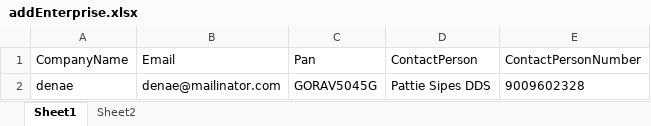
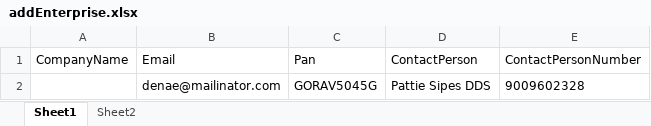
Before and after one commit to dsfalcon/Falcon-automation-test, an Excel workbook: datafiles/addEnterprise.xlsx, sheet Sheet1, drawn as a sheet; values as stored, in another font and other column widths than the file's, no borders; the diff names each change by its address in the sheet, - before the commit and + after, or states it on an @@ line.

```diff
--- a/datafiles/addEnterprise.xlsx (sheet Sheet1)
+++ b/datafiles/addEnterprise.xlsx (sheet Sheet1)
-A2 (CompanyName): denae
+A2 (CompanyName): (empty)
```
Also changed, not shown: datafiles/test.xlsx, 20 other files.
